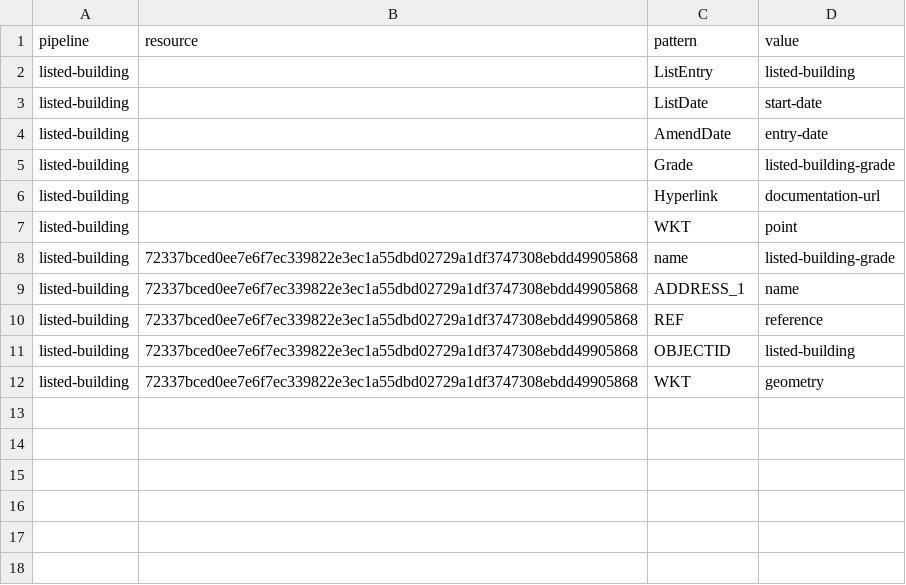
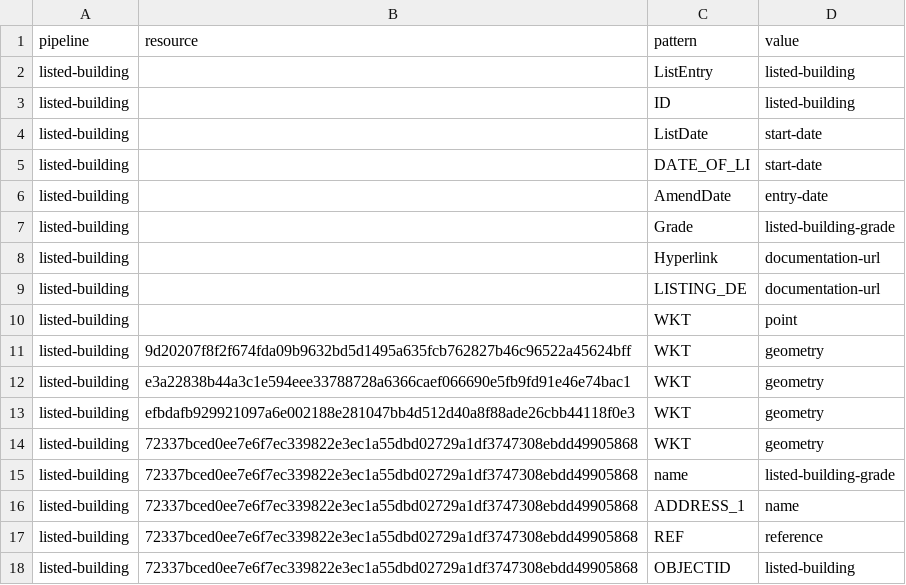
Before and after one commit to digital-land/listed-building-collection, a CSV file: pipeline/column.csv, drawn as a sheet.

```diff
--- a/pipeline/column.csv
+++ b/pipeline/column.csv
@@ -2,3 +2,5 @@ pipeline,resource,pattern,value
 listed-building,,ListEntry,listed-building
+listed-building,,ID,listed-building
 listed-building,,ListDate,start-date
+listed-building,,DATE_OF_LI,start-date
 listed-building,,AmendDate,entry-date
@@ -6,3 +8,8 @@ listed-building,,Grade,listed-building-grade
 listed-building,,Hyperlink,documentation-url
+listed-building,,LISTING_DE,documentation-url
 listed-building,,WKT,point
+listed-building,9d20207f8f2f674fda09b9632bd5d1495a635fcb762827b46c96522a45624bff,WKT,geometry
+listed-building,e3a22838b44a3c1e594eee33788728a6366caef066690e5fb9fd91e46e74bac1,WKT,geometry
+listed-building,efbdafb929921097a6e002188e281047bb4d512d40a8f88ade26cbb44118f0e3,WKT,geometry
+listed-building,72337bced0ee7e6f7ec339822e3ec1a55dbd02729a1df3747308ebdd49905868,WKT,geometry
 listed-building,72337bced0ee7e6f7ec339822e3ec1a55dbd02729a1df3747308ebdd49905868,name,listed-building-grade
@@ -11,2 +18 @@ listed-building,72337bced0ee7e6f7ec339822e3ec1a55dbd02729a1df3747308ebdd49905868
 listed-building,72337bced0ee7e6f7ec339822e3ec1a55dbd02729a1df3747308ebdd49905868,OBJECTID,listed-building
-listed-building,72337bced0ee7e6f7ec339822e3ec1a55dbd02729a1df3747308ebdd49905868,WKT,geometry
```
Also changed, not shown: 1 other file.
